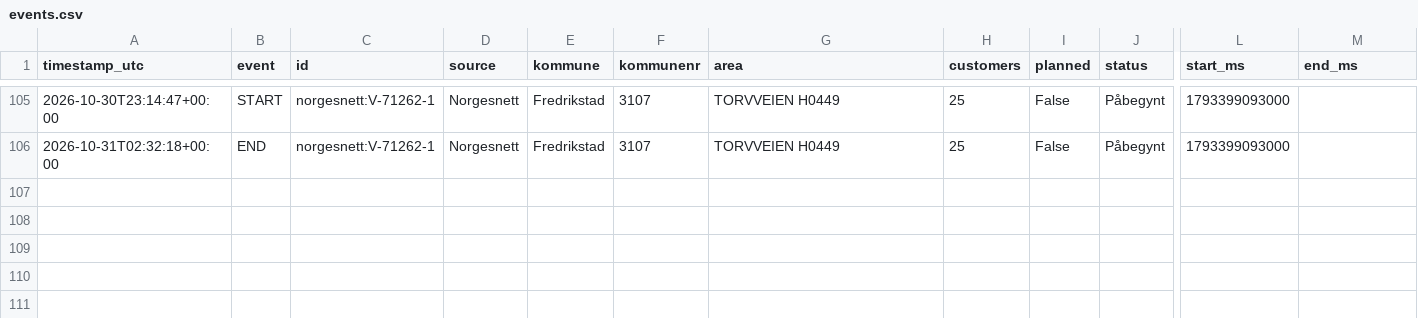
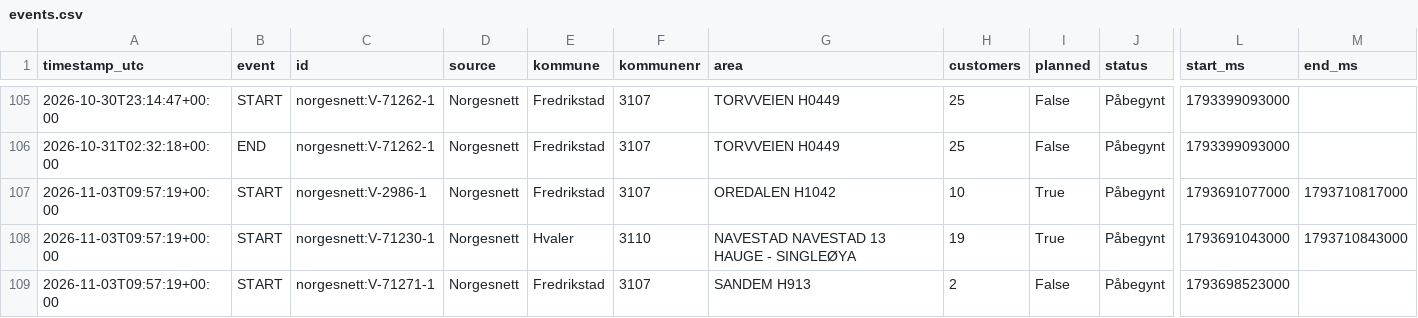
Before and after one commit to mathias-be/strombrudd-bot, a CSV file: data/events.csv, drawn as a sheet; only a part is shown, gaps mark what is left out; rows hold the shown columns only; the diff names each change by its address in the sheet, - before the commit and + after, or states it on an @@ line.

Commit message:
Oppdater strømbrudd-data [skip ci]

```diff
--- a/data/events.csv
+++ b/data/events.csv
+row 107: 2026-11-03T09:57:19+00:00 | START | norgesnett:V-2986-1 | Norgesnett | Fredrikstad | 3107 | OREDALEN H1042 | 10 | True | Påbegynt | 1793691077000 | 1793710817000
+row 108: 2026-11-03T09:57:19+00:00 | START | norgesnett:V-71230-1 | Norgesnett | Hvaler | 3110 | NAVESTAD NAVESTAD 13 HAUGE - SINGLEØYA | 19 | True | Påbegynt | 1793691043000 | 1793710843000
+row 109: 2026-11-03T09:57:19+00:00 | START | norgesnett:V-71271-1 | Norgesnett | Fredrikstad | 3107 | SANDEM H913 | 2 | False | Påbegynt | 1793698523000
```
Also changed, not shown: 2 other files.
